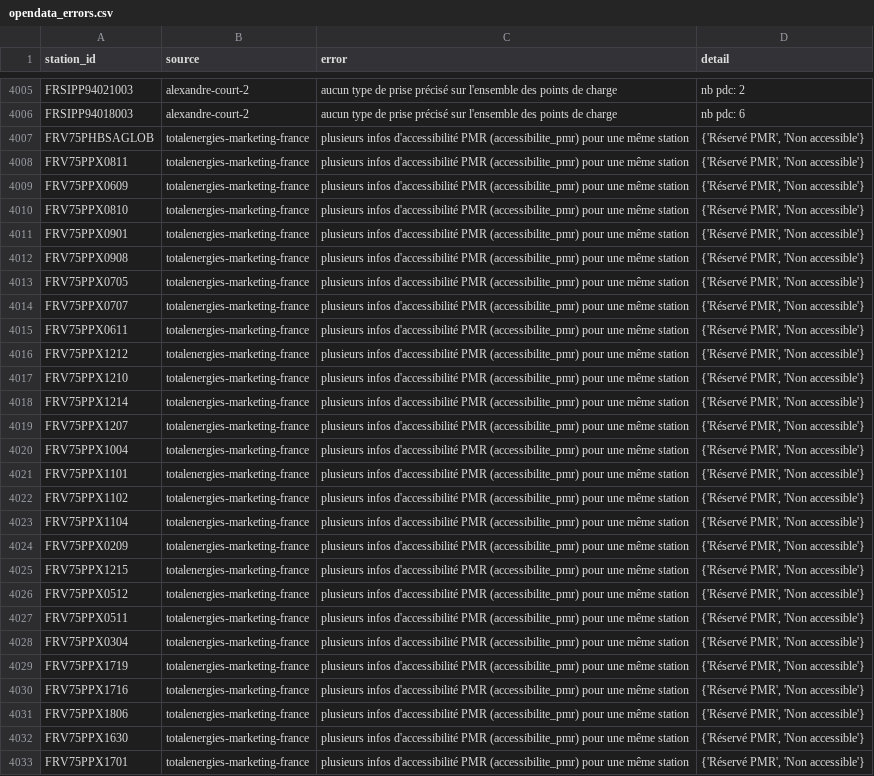
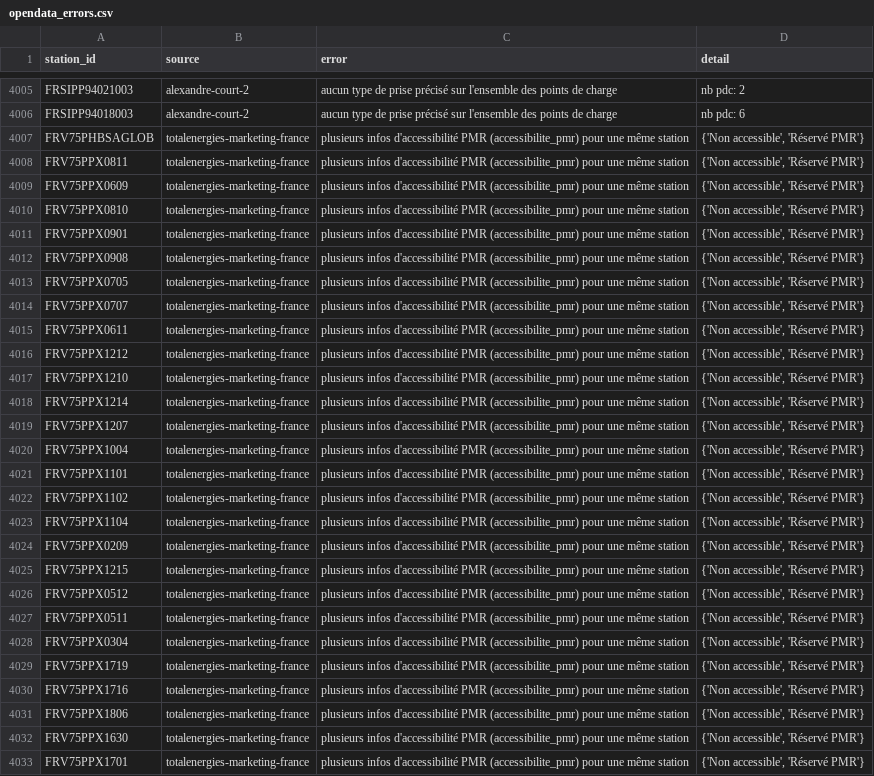
Before and after one commit to Jungle-Bus/ref-EU-EVSE, a CSV file: opendata_errors.csv, drawn as a sheet; only a part is shown, gaps mark what is left out; the diff covers the shown part only; the diff names each change by its address in the sheet, - before the commit and + after, or states it on an @@ line.

```diff
--- a/opendata_errors.csv
+++ b/opendata_errors.csv
-D4007:D4033 (detail): {'Réservé PMR', 'Non accessible'}
+D4007:D4033 (detail): {'Non accessible', 'Réservé PMR'}
```
Also changed, not shown: 107 edited cells elsewhere in this file.
